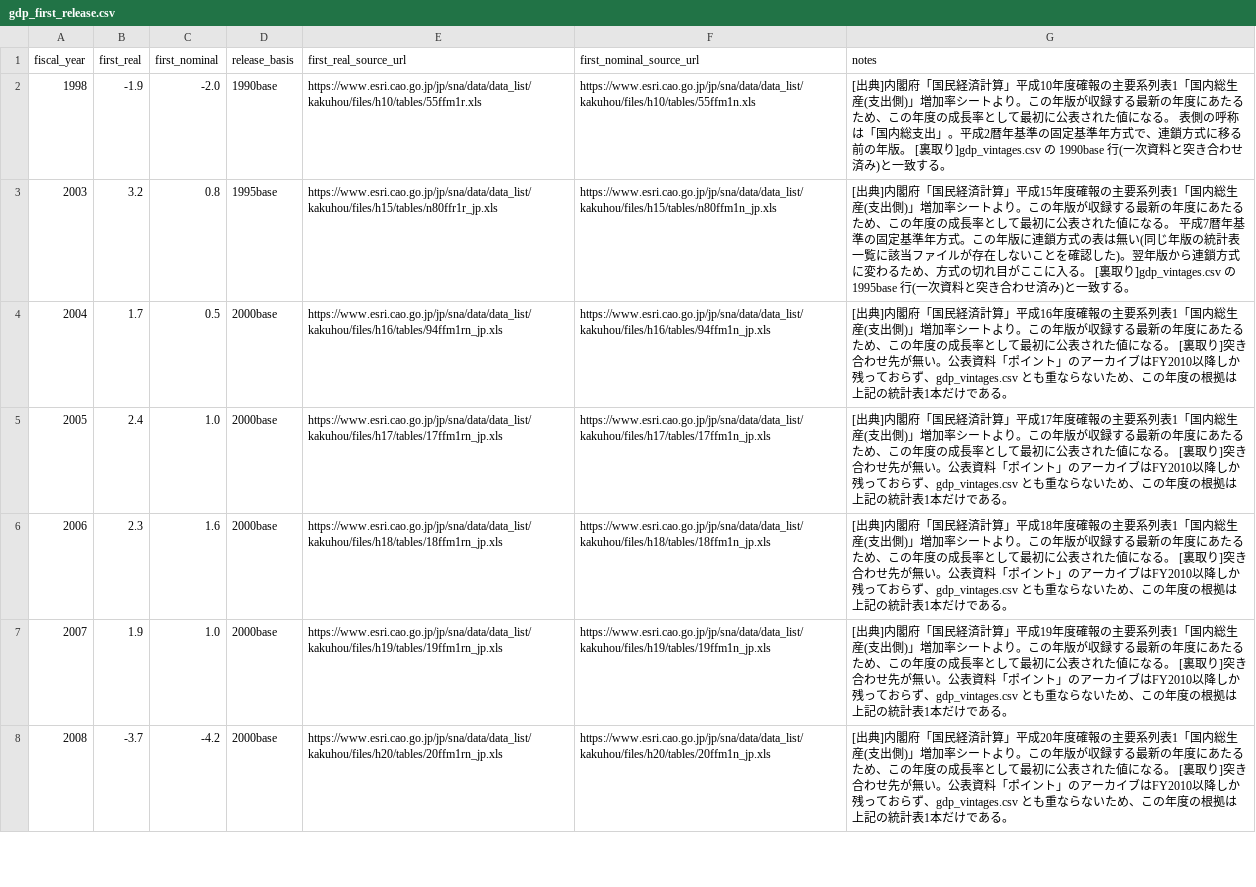
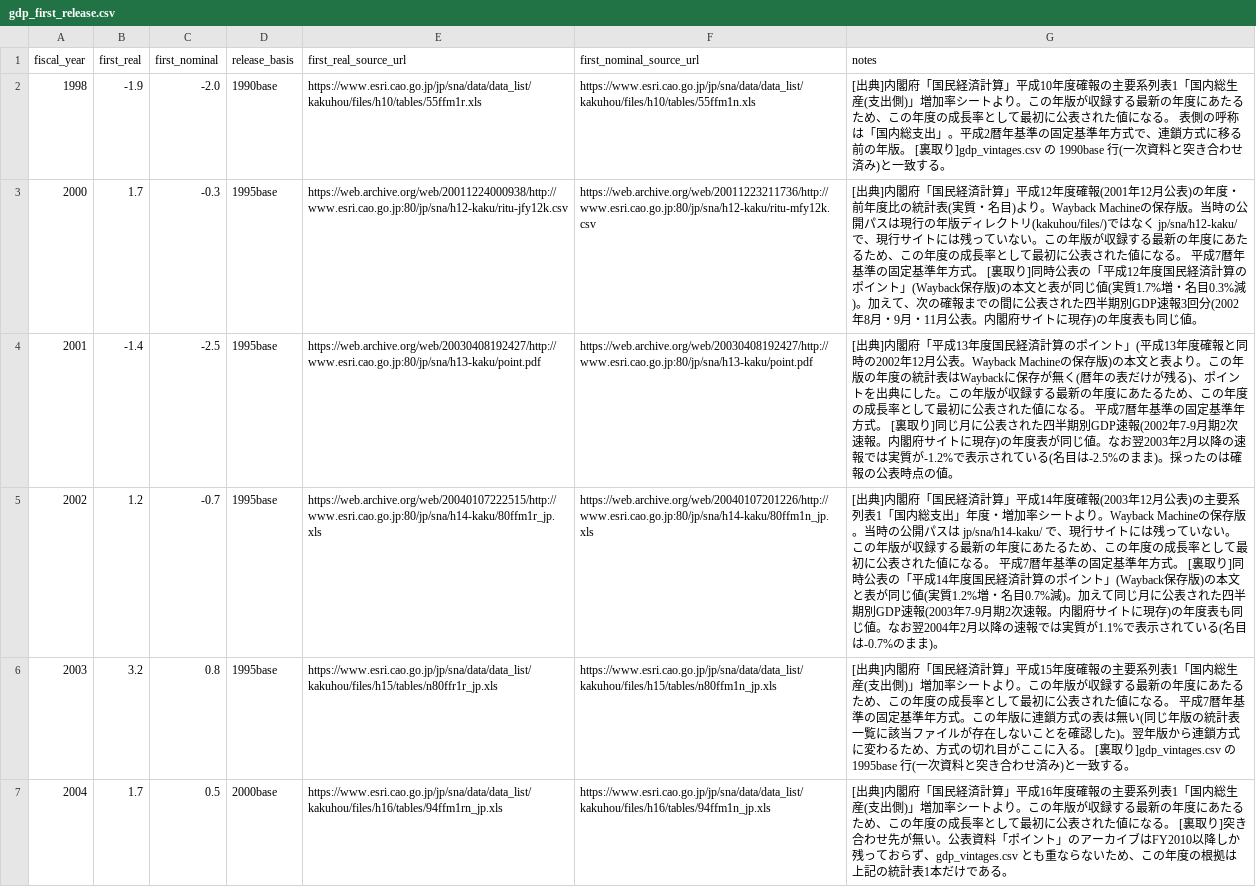
Before and after one commit to zurekei/site, a CSV file: data/gdp_first_release.csv, drawn as a sheet; only a part is shown; the shorter side is filled out with more unchanged rows.

```diff
--- a/data/gdp_first_release.csv
+++ b/data/gdp_first_release.csv
@@ -2,2 +2,5 @@ fiscal_year,first_real,first_nominal,release_basis,first_real_source_url,first_n
 1998,-1.9,-2.0,1990base,https://www.esri.cao.go.jp/jp/sna/data/data_list/kakuhou/files/h10/tables/55ffm1r.xls,https://www.esri.cao.go.jp/jp/sna/data/data_list/kakuhou/files/h10/tables/55ffm1n.xls,[出典]内閣府「国民経済計算」平成10年度確報の主要系列表1「国内総生産(支出側)」増加率シートより。この年版が収録する最新の年度にあたるため、この年度の成長率として最初に公表された値になる。 表側の呼称は「国内総支出」。平成2暦年基準の固定基準年方式で、連鎖方式に移る前の年版。 [裏取り]gdp_vintages.csv の 1990base 行(一次資料と突き合わせ済み)と一致する。
+2000,1.7,-0.3,1995base,https://web.archive.org/web/20011224000938/http://www.esri.cao.go.jp:80/jp/sna/h12-kaku/ritu-jfy12k.csv,https://web.archive.org/web/20011223211736/http://www.esri.cao.go.jp:80/jp/sna/h12-kaku/ritu-mfy12k.csv,[出典]内閣府「国民経済計算」平成12年度確報(2001年12月公表)の年度・前年度比の統計表(実質・名目)より。Wayback Machineの保存版。当時の公開パスは現行の年版ディレクトリ(kakuhou/files/)ではなく jp/sna/h12-kaku/ で、現行サイトには残っていない。この年版が収録する最新の年度にあたるため、この年度の成長率として最初に公表された値になる。 平成7暦年基準の固定基準年方式。 [裏取り]同時公表の「平成12年度国民経済計算のポイント」(Wayback保存版)の本文と表が同じ値(実質1.7%増・名目0.3%減)。加えて、次の確報までの間に公表された四半期別GDP速報3回分(2002年8月・9月・11月公表。内閣府サイトに現存)の年度表も同じ値。
+2001,-1.4,-2.5,1995base,https://web.archive.org/web/20030408192427/http://www.esri.cao.go.jp:80/jp/sna/h13-kaku/point.pdf,https://web.archive.org/web/20030408192427/http://www.esri.cao.go.jp:80/jp/sna/h13-kaku/point.pdf,[出典]内閣府「平成13年度国民経済計算のポイント」(平成13年度確報と同時の2002年12月公表。Wayback Machineの保存版)の本文と表より。この年版の年度の統計表はWaybackに保存が無く(暦年の表だけが残る)、ポイントを出典にした。この年版が収録する最新の年度にあたるため、この年度の成長率として最初に公表された値になる。 平成7暦年基準の固定基準年方式。 [裏取り]同じ月に公表された四半期別GDP速報(2002年7-9月期2次速報。内閣府サイトに現存)の年度表が同じ値。なお翌2003年2月以降の速報では実質が-1.2%で表示されている(名目は-2.5%のまま)。採ったのは確報の公表時点の値。
+2002,1.2,-0.7,1995base,https://web.archive.org/web/20040107222515/http://www.esri.cao.go.jp:80/jp/sna/h14-kaku/80ffm1r_jp.xls,https://web.archive.org/web/20040107201226/http://www.esri.cao.go.jp:80/jp/sna/h14-kaku/80ffm1n_jp.xls,[出典]内閣府「国民経済計算」平成14年度確報(2003年12月公表)の主要系列表1「国内総支出」年度・増加率シートより。Wayback Machineの保存版。当時の公開パスは jp/sna/h14-kaku/ で、現行サイトには残っていない。この年版が収録する最新の年度にあたるため、この年度の成長率として最初に公表された値になる。 平成7暦年基準の固定基準年方式。 [裏取り]同時公表の「平成14年度国民経済計算のポイント」(Wayback保存版)の本文と表が同じ値(実質1.2%増・名目0.7%減)。加えて同じ月に公表された四半期別GDP速報(2003年7-9月期2次速報。内閣府サイトに現存)の年度表も同じ値。なお翌2004年2月以降の速報では実質が1.1%で表示されている(名目は-0.7%のまま)。
 2003,3.2,0.8,1995base,https://www.esri.cao.go.jp/jp/sna/data/data_list/kakuhou/files/h15/tables/n80ffr1r_jp.xls,https://www.esri.cao.go.jp/jp/sna/data/data_list/kakuhou/files/h15/tables/n80ffm1n_jp.xls,[出典]内閣府「国民経済計算」平成15年度確報の主要系列表1「国内総生産(支出側)」増加率シートより。この年版が収録する最新の年度にあたるため、この年度の成長率として最初に公表された値になる。 平成7暦年基準の固定基準年方式。この年版に連鎖方式の表は無い(同じ年版の統計表一覧に該当ファイルが存在しないことを確認した)。翌年版から連鎖方式に変わるため、方式の切れ目がここに入る。 [裏取り]gdp_vintages.csv の 1995base 行(一次資料と突き合わせ済み)と一致する。
```
Also changed, not shown: 10 other files.
